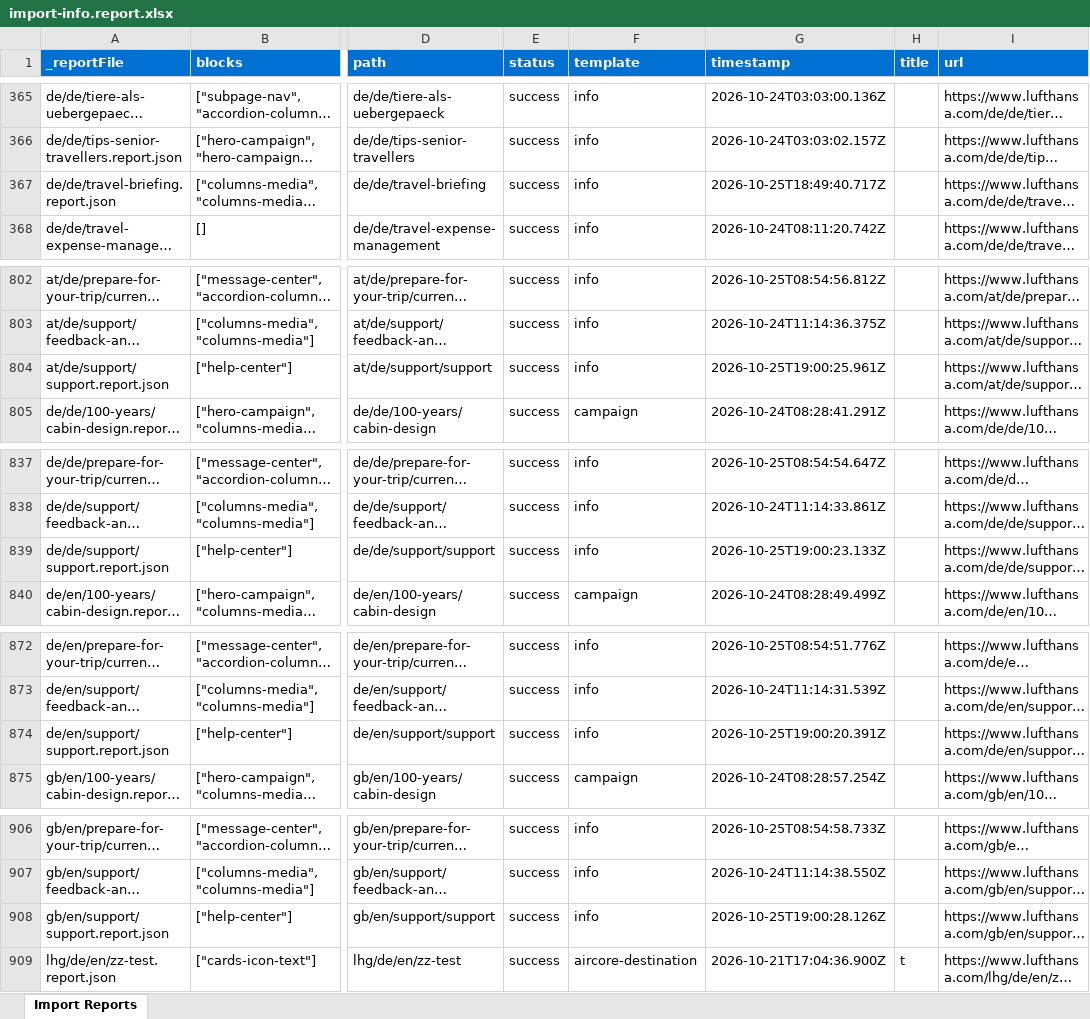
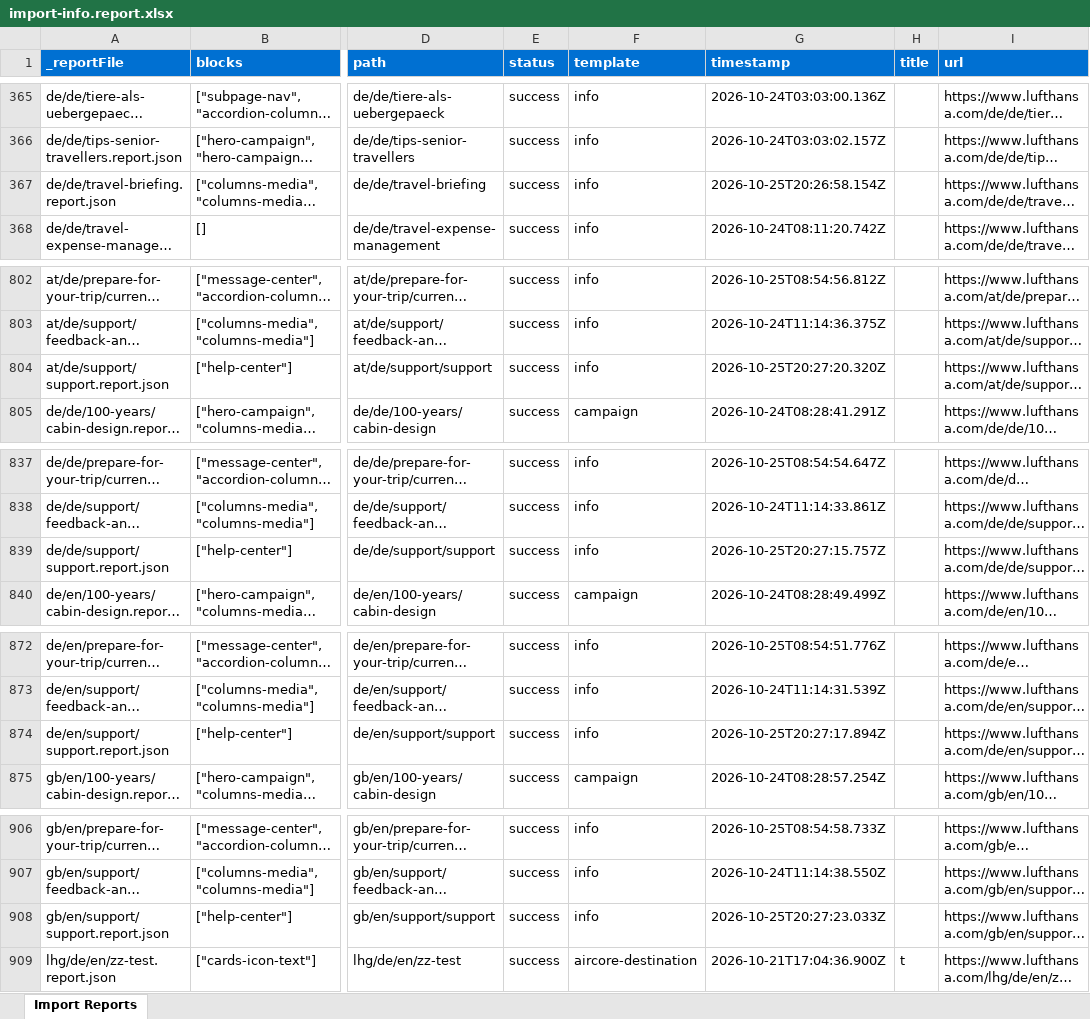
Before and after one commit to moved-permanently/lh-com, an Excel workbook: tools/importer/reports/import-info.report.xlsx, sheet Import Reports, drawn as a sheet; only a part is shown, gaps mark what is left out; long unchanged cells end in …; values as stored, in another font and other column widths than the file's, no borders; the diff covers the shown part only; the diff names each change by its address in the sheet, - before the commit and + after, or states it on an @@ line.

```diff
--- a/tools/importer/reports/import-info.report.xlsx (sheet Import Reports)
+++ b/tools/importer/reports/import-info.report.xlsx (sheet Import Reports)
-G367 (timestamp): 2026-10-25T18:49:40.717Z
+G367 (timestamp): 2026-10-25T20:26:58.154Z
-G804 (timestamp): 2026-10-25T19:00:25.961Z
+G804 (timestamp): 2026-10-25T20:27:20.320Z
-G839 (timestamp): 2026-10-25T19:00:23.133Z
+G839 (timestamp): 2026-10-25T20:27:15.757Z
-G874 (timestamp): 2026-10-25T19:00:20.391Z
+G874 (timestamp): 2026-10-25T20:27:17.894Z
-G908 (timestamp): 2026-10-25T19:00:28.126Z
+G908 (timestamp): 2026-10-25T20:27:23.033Z
```
Also changed, not shown: 7 edited cells elsewhere in this sheet, tools/importer/reports/import-campaign.report.xlsx, tools/importer/reports/import-legal.report.xlsx, 37 other files.
